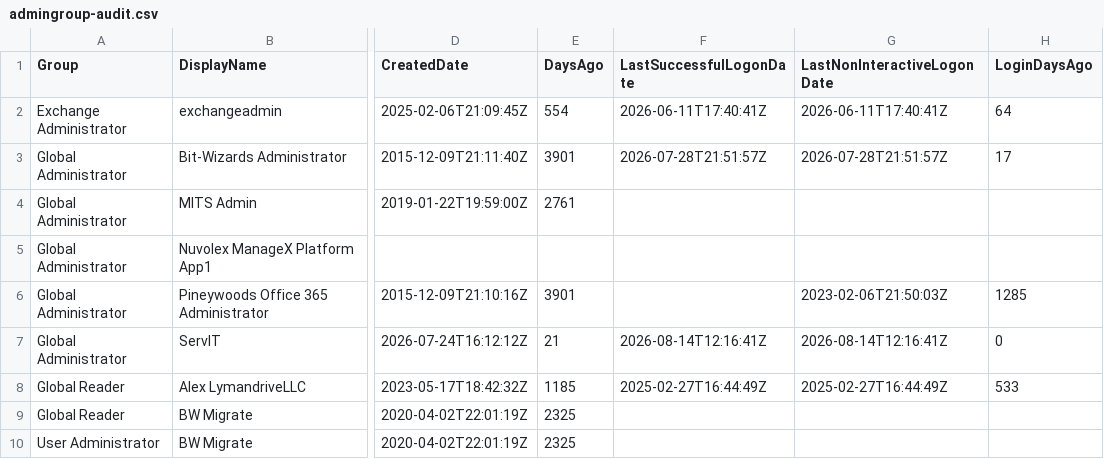
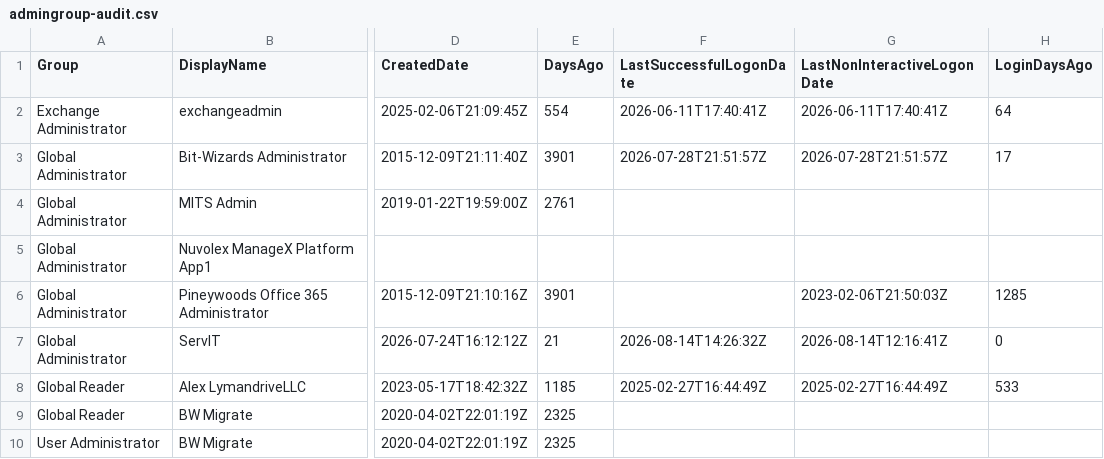
Before and after one commit to winkjb/ai-dev, a CSV file: program-management/ait-m365/02-analyst/output/katz/admingroup-audit.csv, drawn as a sheet; only a part is shown, gaps mark what is left out; the diff names each change by its address in the sheet, - before the commit and + after, or states it on an @@ line.

```diff
--- a/program-management/ait-m365/02-analyst/output/katz/admingroup-audit.csv
+++ b/program-management/ait-m365/02-analyst/output/katz/admingroup-audit.csv
-F7 (LastSuccessfulLogonDate): 2026-08-14T12:16:41Z
+F7 (LastSuccessfulLogonDate): 2026-08-14T14:26:32Z
```
Also changed, not shown: program-management/ait-m365/data/raw/katz/EntraUsers.csv, 4 other files.
